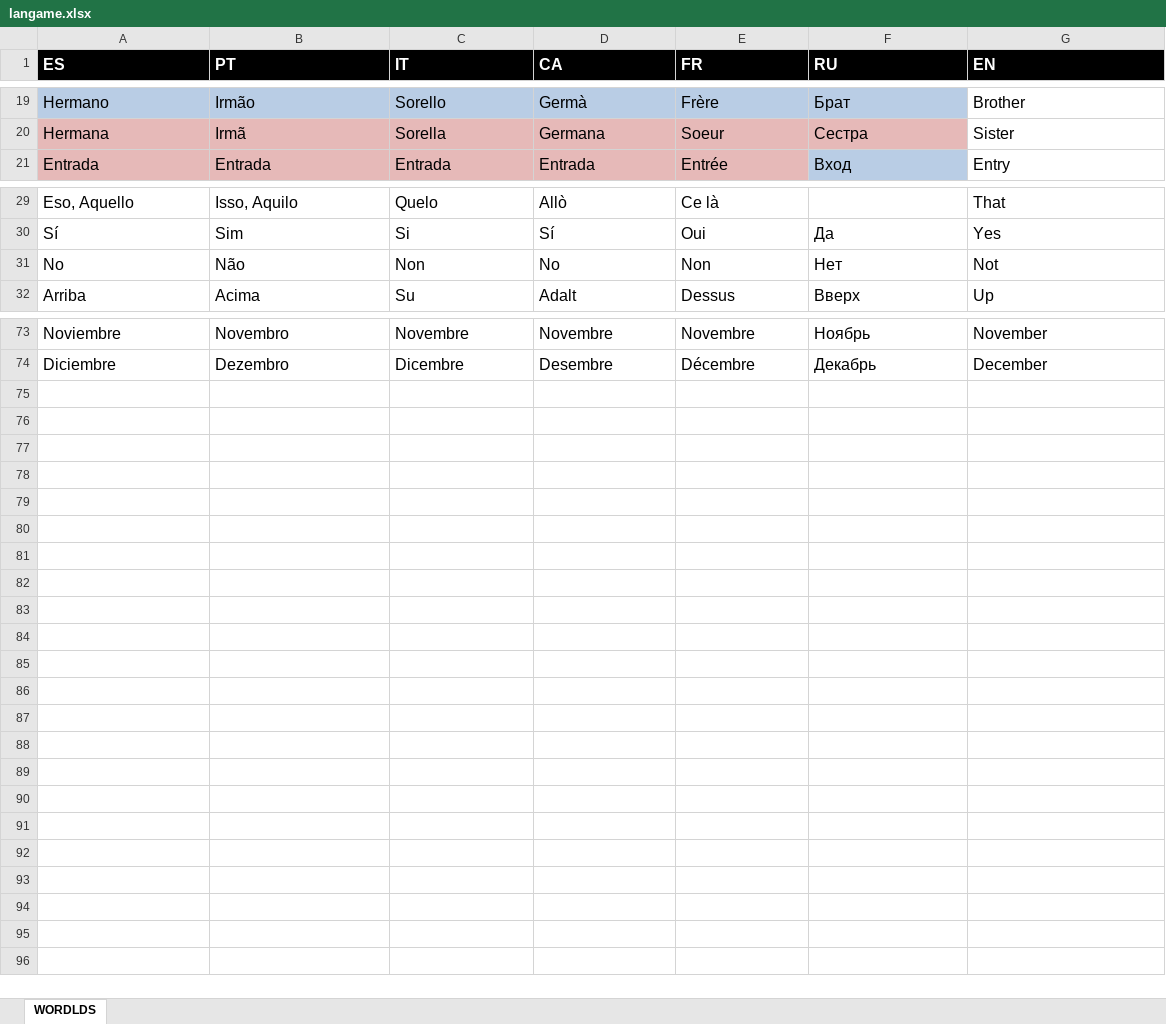
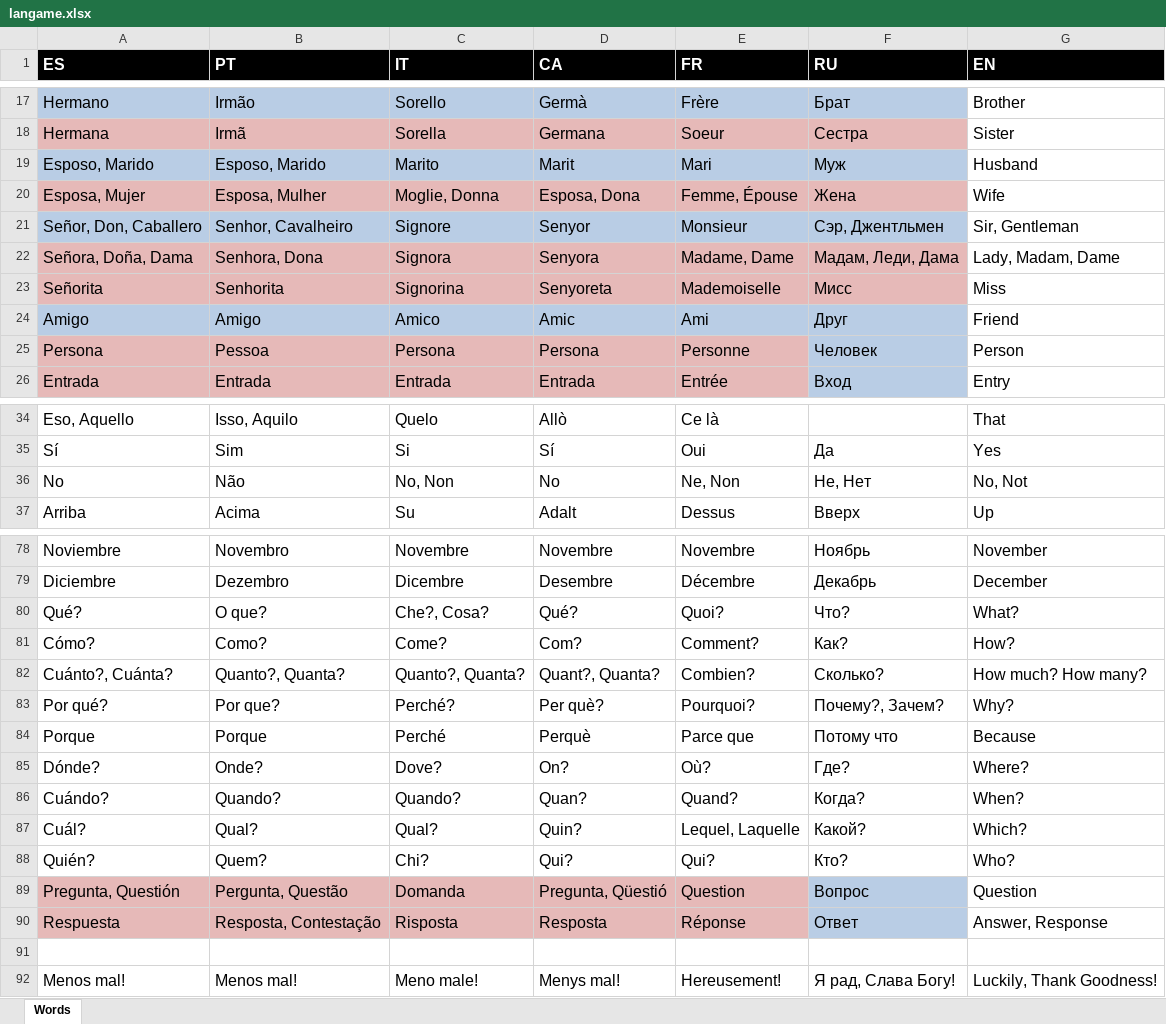
Before and after one commit to isaacdlp/langame, an Excel workbook: langame.xlsx, sheet Words, drawn as a sheet; only a part is shown, gaps mark what is left out; values as stored, in another font and other column widths than the file's, no borders; addresses are those after the commit; the diff covers the shown part only; the diff names each change by its address in the sheet, - before the commit and + after, or states it on an @@ line.

```diff
--- a/langame.xlsx (sheet Words)
+++ b/langame.xlsx (sheet Words)
-sheet tab: WORDLDS
+sheet tab: Words
+row 19: Esposo, Marido | Esposo, Marido | Marito | Marit | Mari | Муж | Husband
+row 20: Esposa, Mujer | Esposa, Mulher | Moglie, Donna | Esposa, Dona | Femme, Épouse | Жена | Wife
+row 21: Señor, Don, Caballero | Senhor, Cavalheiro | Signore | Senyor | Monsieur | Сэр, Джентльмен | Sir, Gentleman
+row 22: Señora, Doña, Dama | Senhora, Dona | Signora | Senyora | Madame, Dame | Мадам, Леди, Дама | Lady, Madam, Dame
+row 23: Señorita | Senhorita | Signorina | Senyoreta | Mademoiselle | Мисс | Miss
+row 24: Amigo | Amigo | Amico | Amic | Ami | Друг | Friend
+row 25: Persona | Pessoa | Persona | Persona | Personne | Человек | Person
-C36 (IT): Non
+C36 (IT): No, Non
-E36 (FR): Non
+E36 (FR): Ne, Non
-F36 (RU): Нет
+F36 (RU): Не, Нет
-G36 (EN): Not
+G36 (EN): No, Not
+row 80: Qué? | O que? | Che?, Cosa? | Qué? | Quoi? | Что? | What?
+row 81: Cómo? | Como? | Come? | Com? | Comment? | Как? | How?
+row 82: Cuánto?, Cuánta? | Quanto?, Quanta? | Quanto?, Quanta? | Quant?, Quanta? | Combien? | Сколько? | How much? How many?
+row 83: Por qué? | Por que? | Perché? | Per què? | Pourquoi? | Почему?, Зачем? | Why?
+row 84: Porque | Porque | Perché | Perquè | Parce que | Потому что | Because
+row 85: Dónde? | Onde? | Dove? | On? | Où? | Где? | Where?
+row 86: Cuándo? | Quando? | Quando? | Quan? | Quand? | Когда? | When?
+row 87: Cuál? | Qual? | Qual? | Quin? | Lequel, Laquelle | Какой? | Which?
+row 88: Quién? | Quem? | Chi? | Qui? | Qui? | Кто? | Who?
+row 89: Pregunta, Questión | Pergunta, Questão | Domanda | Pregunta, Qüestió | Question | Вопрос | Question
+row 90: Respuesta | Resposta, Contestação | Risposta | Resposta | Réponse | Ответ | Answer, Response
+row 91: (empty)
+row 92: Menos mal! | Menos mal! | Meno male! | Menys mal! | Hereusement! | Я рад, Слава Богу! | Luckily, Thank Goodness!
```
Also changed, not shown: 2 removed rows, 4 edited cells and cell formats elsewhere in this sheet, 2 other files.
